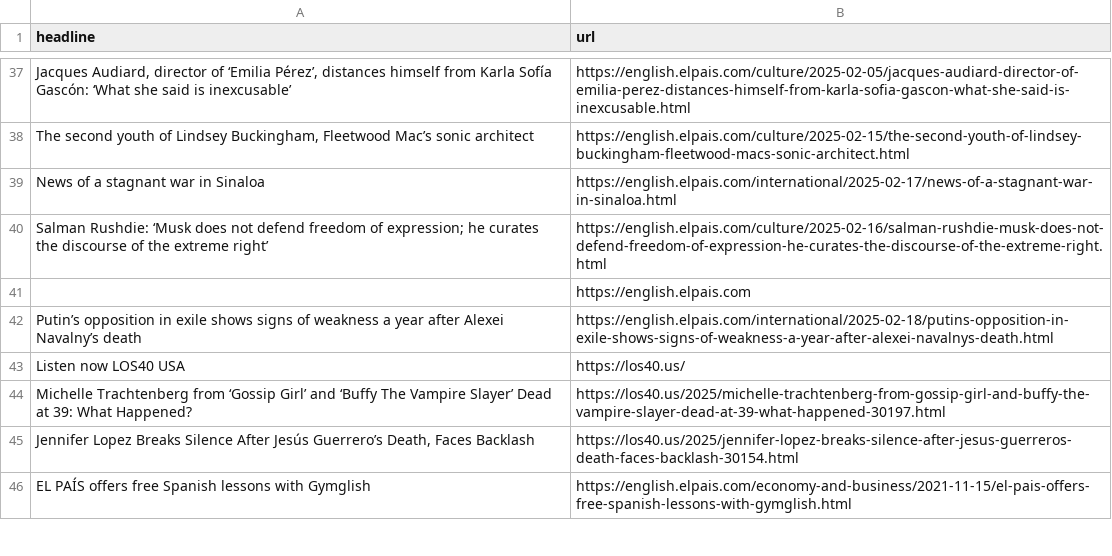
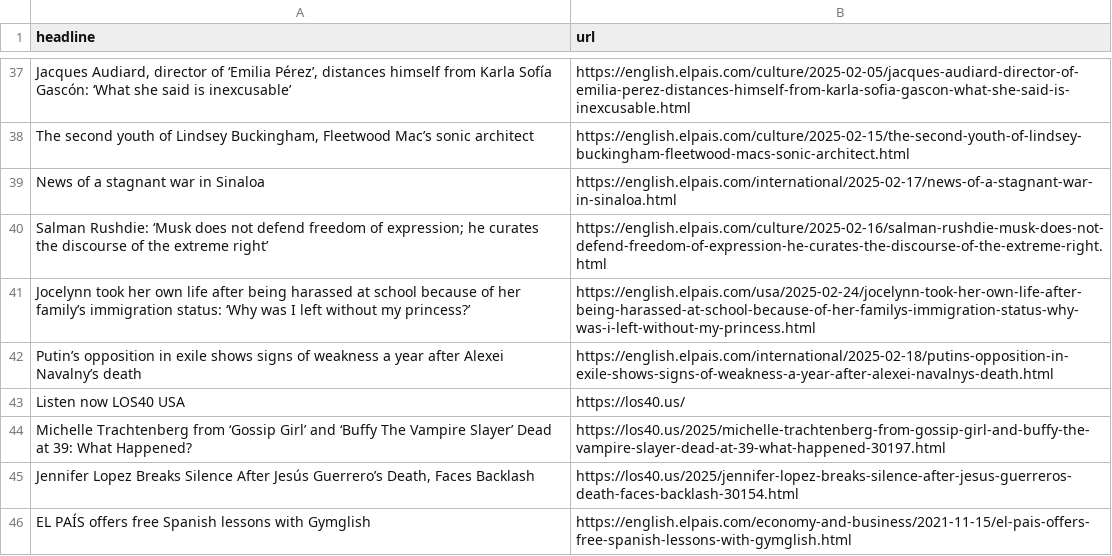
Before and after one commit to anaemepe/autoscrapper-elpais, a CSV file: headlines.csv, drawn as a sheet; only a part is shown, gaps mark what is left out.

```diff
--- a/headlines.csv
+++ b/headlines.csv
@@ -40,3 +40,3 @@ News of a stagnant war in Sinaloa,https://english.elpais.com/international/2025-
 Salman Rushdie: ‘Musk does not defend freedom of expression; he curates the discourse of the extreme right’  ,https://english.elpais.com/culture/2025-02-16/salman-rushdie-musk-does-not-defend-freedom-of-expression-he-curates-the-discourse-of-the-extreme-right.html
-,https://english.elpais.com
+Jocelynn took her own life after being harassed at school because of her family’s immigration status: ‘Why was I left without my princess?’,https://english.elpais.com/usa/2025-02-24/jocelynn-took-her-own-life-after-being-harassed-at-school-because-of-her-familys-immigration-status-why-was-i-left-without-my-princess.html
 Putin’s opposition in exile shows signs of weakness a year after Alexei Navalny’s death,https://english.elpais.com/international/2025-02-18/putins-opposition-in-exile-shows-signs-of-weakness-a-year-after-alexei-navalnys-death.html
```
